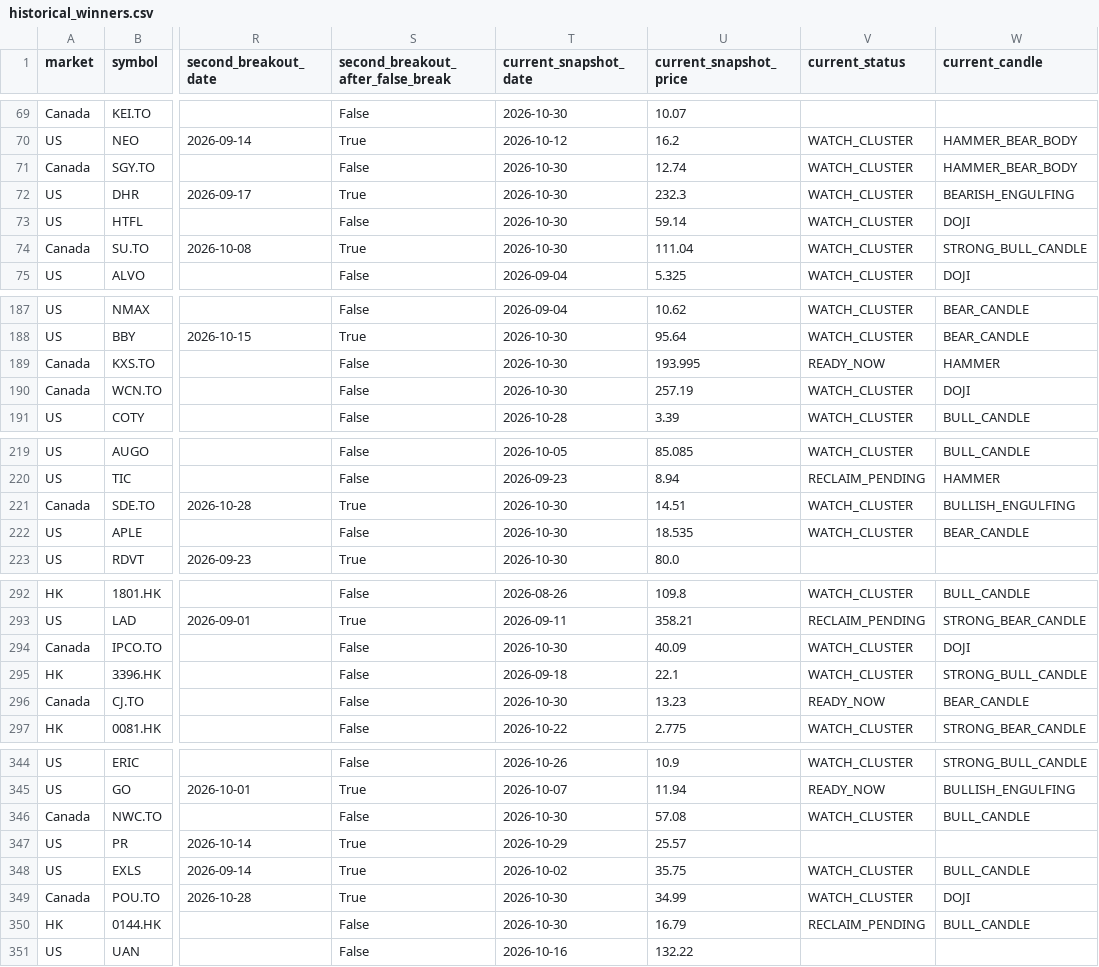
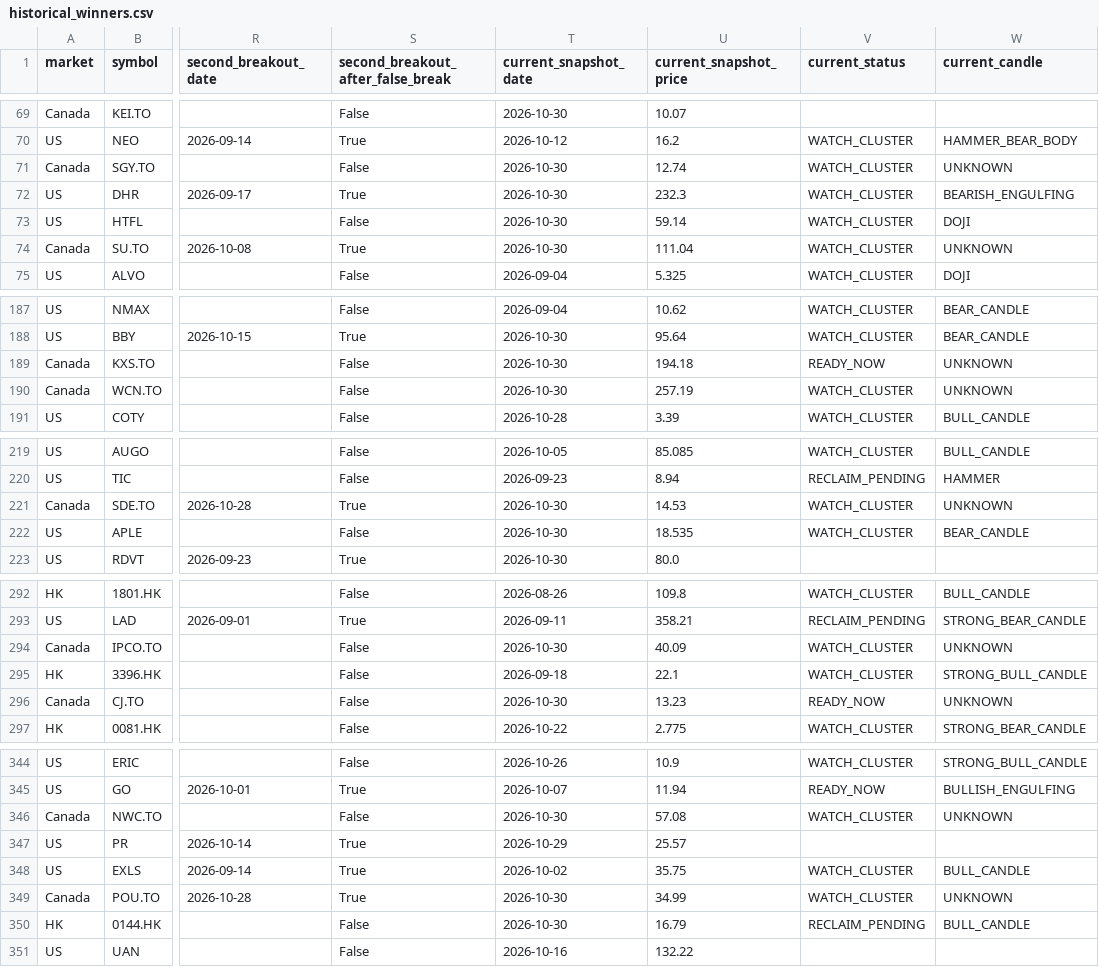
Before and after one commit to fwd5t2g5cw-ops/-daily-market-scanner, a CSV file: latest/historical_winners.csv, drawn as a sheet; only a part is shown, gaps mark what is left out; the diff covers the shown part only; the diff names each change by its address in the sheet, - before the commit and + after, or states it on an @@ line.

```diff
--- a/latest/historical_winners.csv
+++ b/latest/historical_winners.csv
-W71 (current_candle): HAMMER_BEAR_BODY
+W71 (current_candle): UNKNOWN
-W74 (current_candle): STRONG_BULL_CANDLE
+W74 (current_candle): UNKNOWN
-U189 (current_snapshot_price): 193.995
+U189 (current_snapshot_price): 194.18
-W189 (current_candle): HAMMER
+W189 (current_candle): UNKNOWN
-W190 (current_candle): DOJI
+W190 (current_candle): UNKNOWN
-U221 (current_snapshot_price): 14.51
+U221 (current_snapshot_price): 14.53
-W221 (current_candle): BULLISH_ENGULFING
+W221 (current_candle): UNKNOWN
-W294 (current_candle): DOJI
+W294 (current_candle): UNKNOWN
-W296 (current_candle): BEAR_CANDLE
+W296 (current_candle): UNKNOWN
-W346 (current_candle): BULL_CANDLE
+W346 (current_candle): UNKNOWN
-W349 (current_candle): DOJI
+W349 (current_candle): UNKNOWN
```
Also changed, not shown: 18 edited cells elsewhere in this file.
